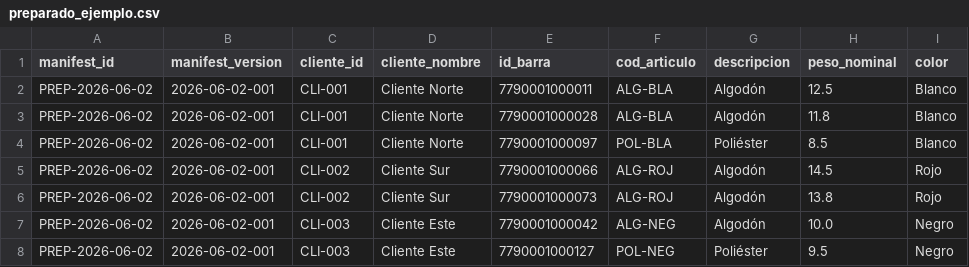
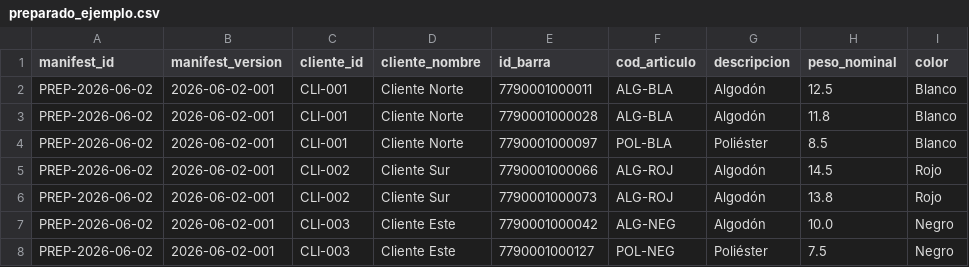
Before and after one commit to miceliaconsultora-ops/ControlStock, a CSV file: docs/ejemplos_csv/preparado_ejemplo.csv, drawn as a sheet.

```diff
--- a/docs/ejemplos_csv/preparado_ejemplo.csv
+++ b/docs/ejemplos_csv/preparado_ejemplo.csv
@@ -7,2 +7,2 @@ PREP-2026-06-02,2026-06-02-001,CLI-002,Cliente Sur,7790001000073,ALG-ROJ,Algodó
 PREP-2026-06-02,2026-06-02-001,CLI-003,Cliente Este,7790001000042,ALG-NEG,Algodón,10.0,Negro
-PREP-2026-06-02,2026-06-02-001,CLI-003,Cliente Este,7790001000127,POL-NEG,Poliéster,9.5,Negro
+PREP-2026-06-02,2026-06-02-001,CLI-003,Cliente Este,7790001000127,POL-NEG,Poliéster,7.5,Negro
```
Also changed, not shown: docs/ejemplos_csv/stock_ejemplo.csv, 2 other files.
